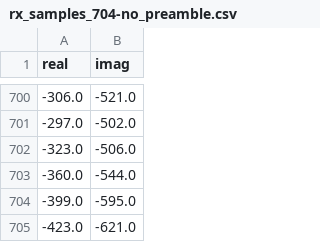
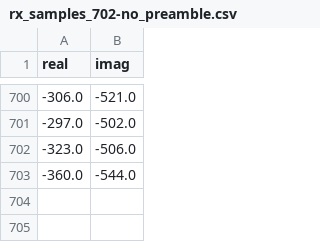
Before and after one commit to yabool2001/temp, a CSV file: logs/rx_samples_702-no_preamble.csv (was logs/rx_samples_704-no_preamble.csv), drawn as a sheet; only a part is shown, gaps mark what is left out.

```diff
--- a/logs/rx_samples_704-no_preamble.csv
+++ b/logs/rx_samples_702-no_preamble.csv
@@ -703,3 +703 @@ real,imag
 -360.0,-544.0
--399.0,-595.0
--423.0,-621.0
```
Also changed, not shown: 4 other files.
